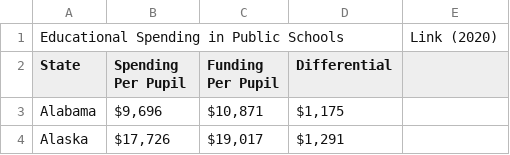
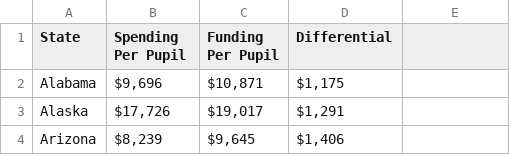
Before and after one commit to kaicolorado/DH151-Group, a CSV file: Data Analysis/csv/Educational Spending in Public Schools.csv, drawn as a sheet; only a part is shown; the shorter side is filled out with more unchanged rows; the diff names each change by its address in the sheet, - before the commit and + after, or states it on an @@ line.

```diff
--- a/Data Analysis/csv/Educational Spending in Public Schools.csv
+++ b/Data Analysis/csv/Educational Spending in Public Schools.csv
-row 1: Educational Spending in Public Schools |  |  |  | Link (2020)
```
Also changed, not shown: Data Analysis/csv/Arts Education Policies.csv, Data Analysis/csv/Standardized Performances - Grade 4 - Mathematics - 2019.csv, 4 other files.
